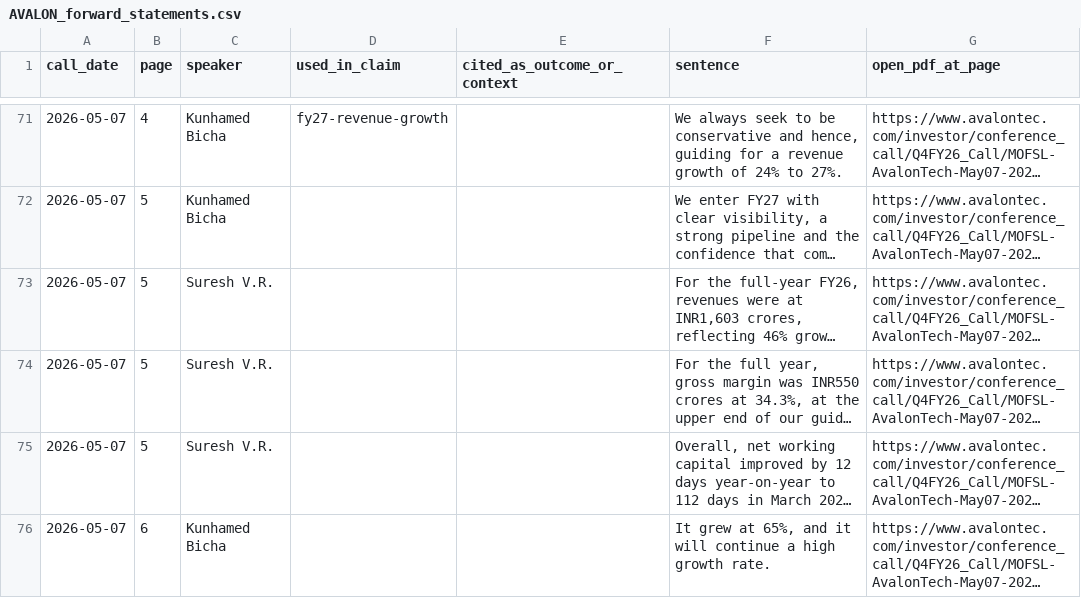
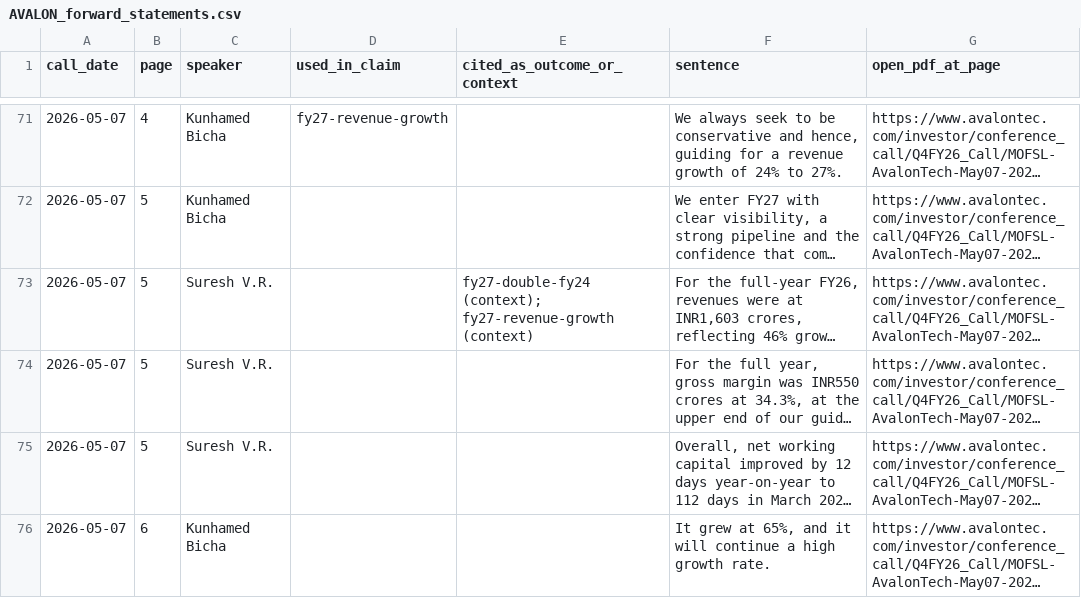
Before and after one commit to yashduttrading-ui/promise-scorecard, a CSV file: checks/AVALON_forward_statements.csv, drawn as a sheet; only a part is shown, gaps mark what is left out; long unchanged cells end in …; the diff names each change by its address in the sheet, - before the commit and + after, or states it on an @@ line.

```diff
--- a/checks/AVALON_forward_statements.csv
+++ b/checks/AVALON_forward_statements.csv
-E73 (cited_as_outcome_or_context): (empty)
+E73 (cited_as_outcome_or_context): fy27-double-fy24 (context); fy27-revenue-growth (context)
```
Also changed, not shown: checks/AVALON.csv, checks/SYRMA.csv, 3 other files.
